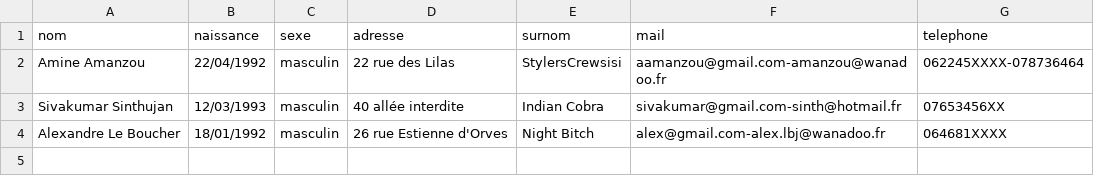
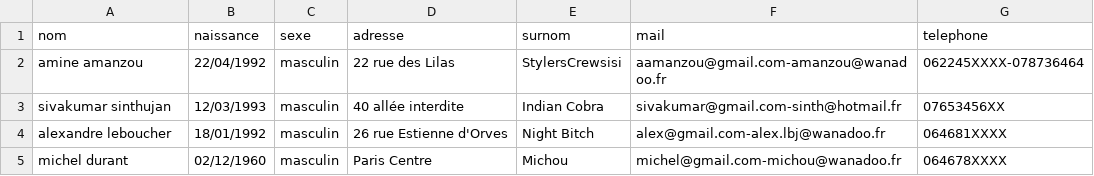
Before and after one commit to amineamanzou/GeniusBot, a CSV file: src/main/java/contact.csv, drawn as a sheet.

Commit message:
Adding some keyword in config.xml and Changing Contact

```diff
--- a/src/main/java/contact.csv
+++ b/src/main/java/contact.csv
@@ -1,4 +1,5 @@
 nom;naissance;sexe;adresse;surnom;mail;telephone
-Amine Amanzou;22/04/1992;masculin;22 rue des Lilas;StylersCrewsisi;aamanzou@gmail.com-amanzou@wanadoo.fr;062245XXXX-078736464;
-Sivakumar Sinthujan;12/03/1993;masculin;40 allée interdite;Indian Cobra;sivakumar@gmail.com-sinth@hotmail.fr;07653456XX;
-Alexandre Le Boucher;18/01/1992;masculin;26 rue Estienne d'Orves;Night Bitch;alex@gmail.com-alex.lbj@wanadoo.fr;064681XXXX;
+amine amanzou;22/04/1992;masculin;22 rue des Lilas;StylersCrewsisi;aamanzou@gmail.com-amanzou@wanadoo.fr;062245XXXX-078736464;
+sivakumar sinthujan;12/03/1993;masculin;40 allée interdite;Indian Cobra;sivakumar@gmail.com-sinth@hotmail.fr;07653456XX;
+alexandre leboucher;18/01/1992;masculin;26 rue Estienne d'Orves;Night Bitch;alex@gmail.com-alex.lbj@wanadoo.fr;064681XXXX;
+michel durant;02/12/1960;masculin;Paris Centre;Michou;michel@gmail.com-michou@wanadoo.fr;064678XXXX;
```
Also changed, not shown: 3 other files.
